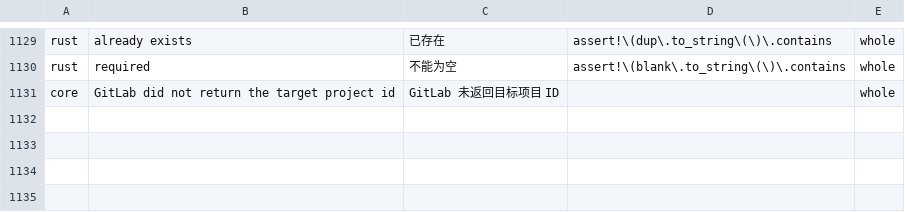
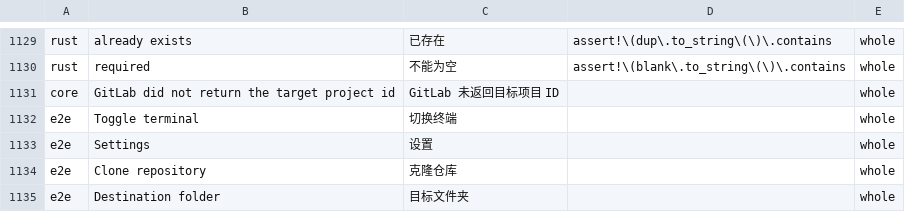
Before and after one commit to wuwuzhazha/angkorgit-zh, a TSV file: zh-dict/dict.tsv, drawn as a sheet; only a part is shown, gaps mark what is left out.

```diff
--- a/zh-dict/dict.tsv
+++ b/zh-dict/dict.tsv
@@ -1131 +1131,5 @@ rust	required	不能为空	assert!\(blank\.to_string\(\)\.contains	whole
 core	GitLab did not return the target project id	GitLab 未返回目标项目 ID		whole
+e2e	Toggle terminal	切换终端		whole
+e2e	Settings	设置		whole
+e2e	Clone repository	克隆仓库		whole
+e2e	Destination folder	目标文件夹		whole
```
Also changed, not shown: 3 other files.
